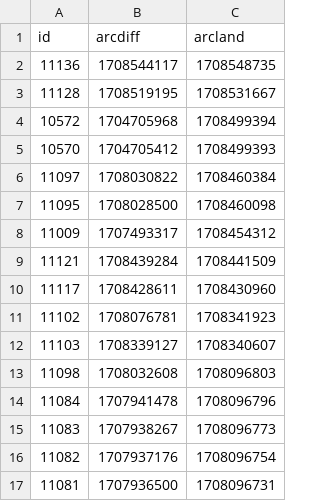
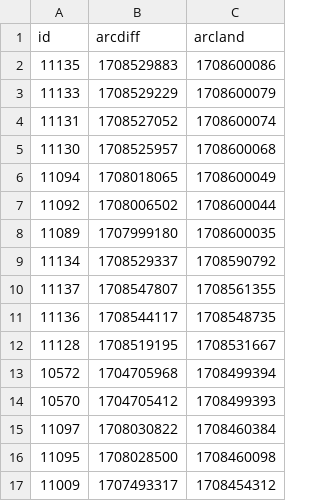
Before and after one commit to atulsmadhugiri/comm-review-velocity, a CSV file: table.csv, drawn as a sheet; only a part is shown; the shorter side is filled out with more unchanged rows; the diff covers the shown part only; the diff names each change by its address in the sheet, - before the commit and + after, or states it on an @@ line.

```diff
--- a/table.csv
+++ b/table.csv
+row 2: 11135 | 1708529883 | 1708600086
+row 3: 11133 | 1708529229 | 1708600079
+row 4: 11131 | 1708527052 | 1708600074
+row 5: 11130 | 1708525957 | 1708600068
+row 6: 11094 | 1708018065 | 1708600049
+row 7: 11092 | 1708006502 | 1708600044
+row 8: 11089 | 1707999180 | 1708600035
+row 9: 11134 | 1708529337 | 1708590792
+row 10: 11137 | 1708547807 | 1708561355
```
Also changed, not shown: 26 removed rows elsewhere in this file, 1 other file.
